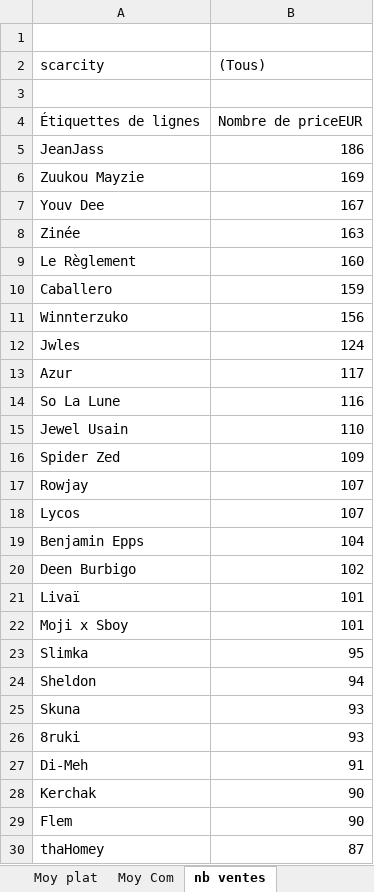
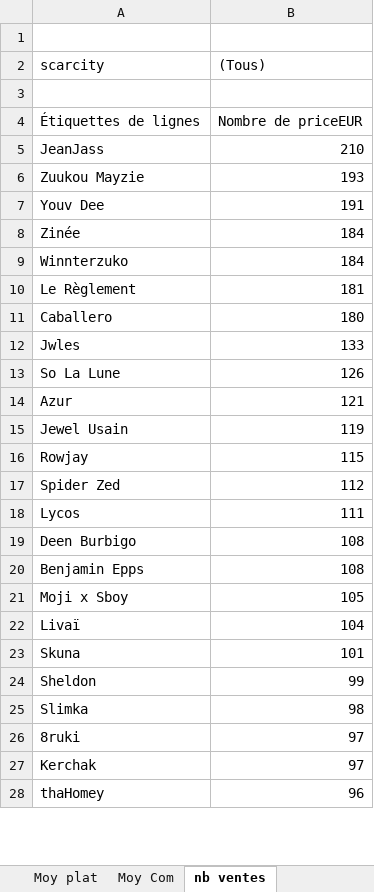
Before and after one commit to JulienMaille/rules-market-watcher, an Excel workbook: rules.xlsx, sheet nb ventes, drawn as a sheet; only a part is shown; values as stored, in another font and other column widths than the file's, no borders; charts and pictures not drawn; removed rows and columns are numbered as before the commit, all else as after; the diff covers the shown part only; the diff names each change by its address in the sheet, - before the commit and + after, or states it on an @@ line.

```diff
--- a/rules.xlsx (sheet nb ventes)
+++ b/rules.xlsx (sheet nb ventes)
-B5 ((Tous)): 186
+B5 ((Tous)): 210
-B6 ((Tous)): 169
+B6 ((Tous)): 193
-B7 ((Tous)): 167
+B7 ((Tous)): 191
-B8 ((Tous)): 163
+B8 ((Tous)): 184
+row 9: Winnterzuko | 184
-B10 ((Tous)): 160
+B10 ((Tous)): 181
-B11 ((Tous)): 159
+B11 ((Tous)): 180
-row 11: Winnterzuko | 156
-B12 ((Tous)): 124
+B12 ((Tous)): 133
-row 13: Azur | 117
-B13 ((Tous)): 116
+B13 ((Tous)): 126
+row 14: Azur | 121
-B15 ((Tous)): 110
+B15 ((Tous)): 119
-row 16: Spider Zed | 109
-B16 ((Tous)): 107
+B16 ((Tous)): 115
+row 17: Spider Zed | 112
-B18 ((Tous)): 107
+B18 ((Tous)): 111
-row 19: Benjamin Epps | 104
-B19 ((Tous)): 102
+B19 ((Tous)): 108
+row 20: Benjamin Epps | 108
+row 21: Moji x Sboy | 105
-B22 ((Tous)): 101
+B22 ((Tous)): 104
-A23 (scarcity): Moji x Sboy
+A23 (scarcity): Skuna
-row 23: Slimka | 95
-B24 ((Tous)): 94
+B24 ((Tous)): 99
-row 25: Skuna | 93
+row 25: Slimka | 98
-B26 ((Tous)): 93
+B26 ((Tous)): 97
-row 27: Di-Meh | 91
-B27 ((Tous)): 90
+B27 ((Tous)): 97
-row 29: Flem | 90
-B28 ((Tous)): 87
+B28 ((Tous)): 96
```
Also changed, not shown: 3 added rows, 1 removed row and 5 edited cells elsewhere in this sheet, sheet export, sheet ventes date, sheet Sum plat, sheet Sum com, sheet Moy plat, sheet Sum serial, 2 more sheets, charts or pictures, 5 other files.
